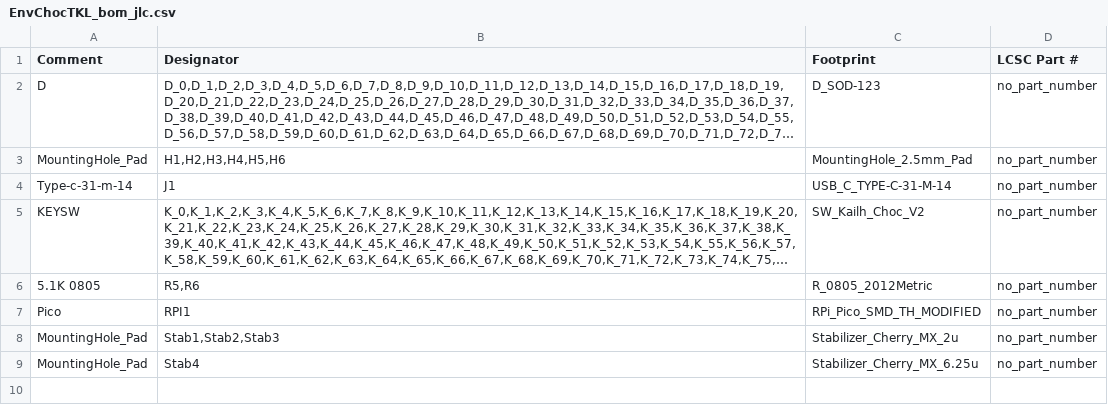
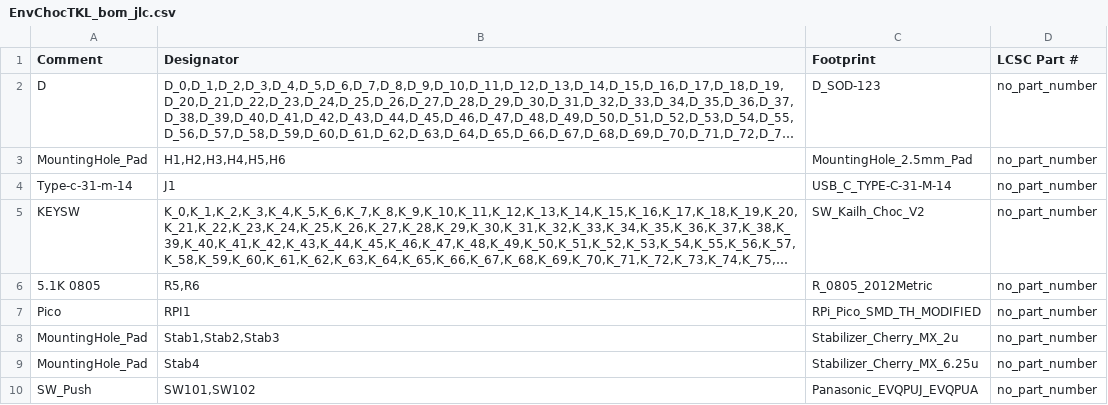
Before and after one commit to Envious-Data/Env-ChocV2TKL, a CSV file: PCB Design/_out/EnvChocTKL_bom_jlc.csv, drawn as a sheet; long unchanged cells end in ….

```diff
--- a/PCB Design/_out/EnvChocTKL_bom_jlc.csv
+++ b/PCB Design/_out/EnvChocTKL_bom_jlc.csv
@@ -9 +9,2 @@
 "MountingHole_Pad","Stab4","Stabilizer_Cherry_MX_6.25u","no_part_number"
+"SW_Push","SW101,SW102","Panasonic_EVQPUJ_EVQPUA","no_part_number"
```
Also changed, not shown: PCB Design/_out/EnvChocTKL_cpl_jlc.csv, 6 other files.
